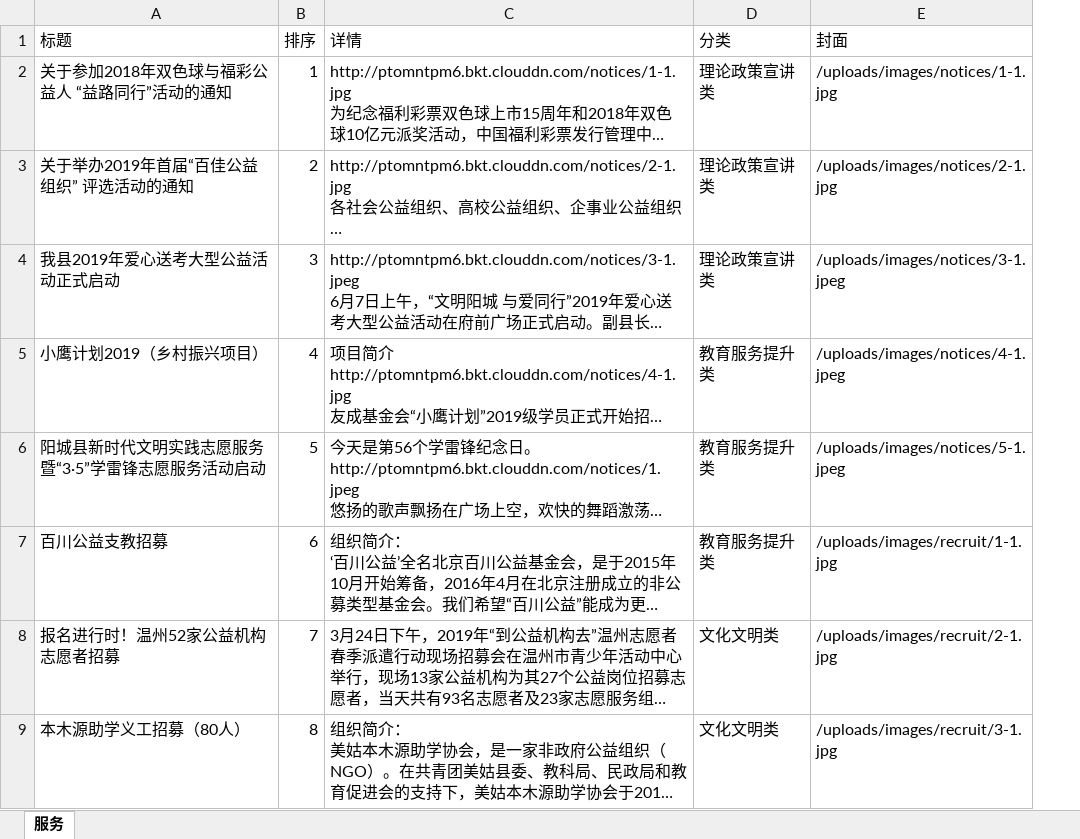
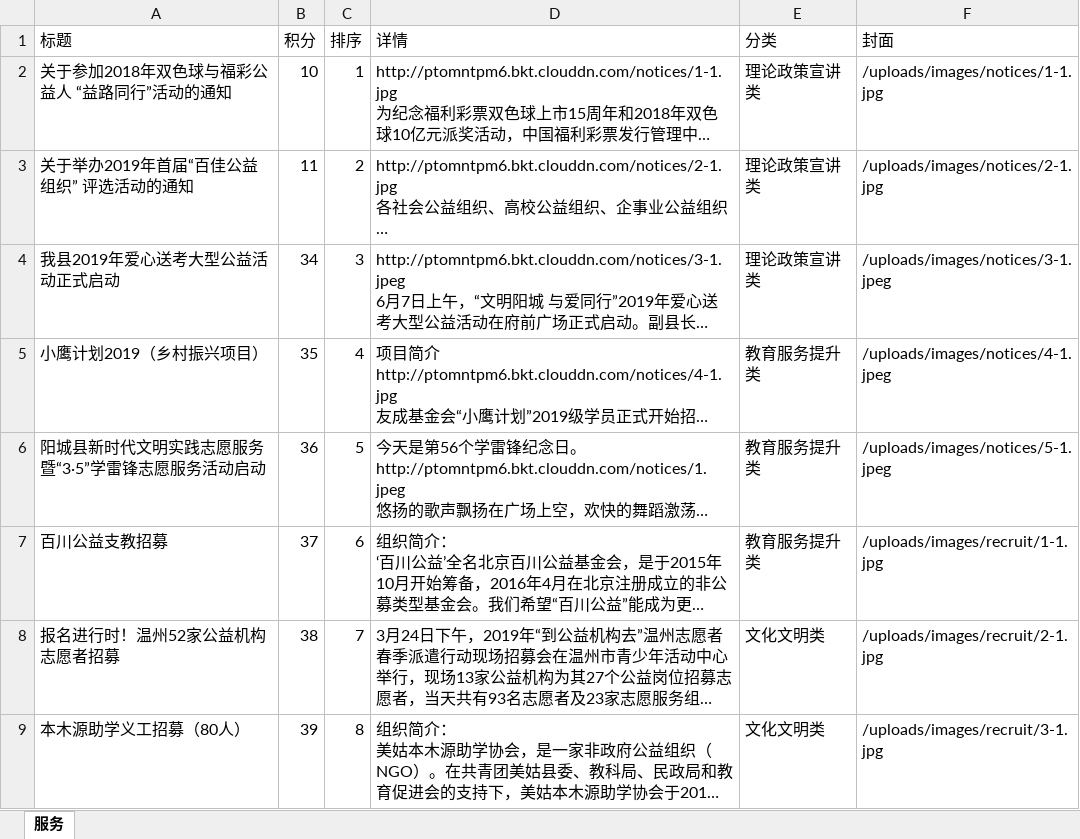
Before and after one commit to ZhiXiao-Lin/nestify, an Excel workbook: server/seeds/services.xlsx, sheet 服务, drawn as a sheet; only a part is shown; long unchanged cells end in …; values as stored, in another font and other column widths than the file's, no borders; the diff names each change by its address in the sheet, - before the commit and + after, or states it on an @@ line.

```diff
--- a/server/seeds/services.xlsx (sheet 服务)
+++ b/server/seeds/services.xlsx (sheet 服务)
+column B (积分), rows 2-9: 10 | 11 | 34 | 35 | 36 | 37 | 38 | 39
```
Also changed, not shown: 3 other files.
